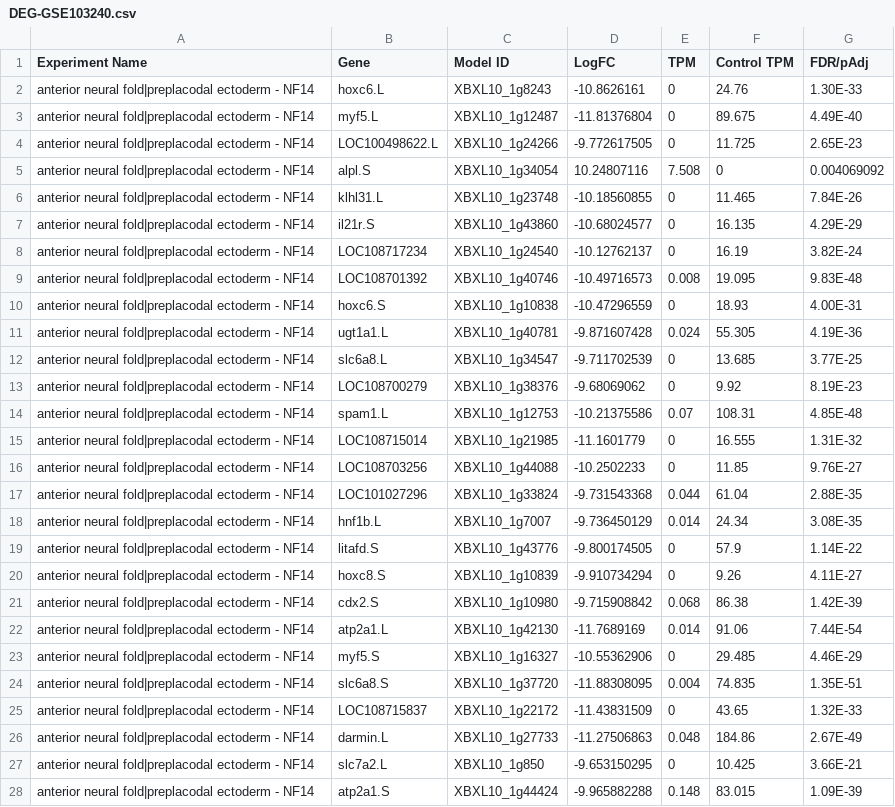
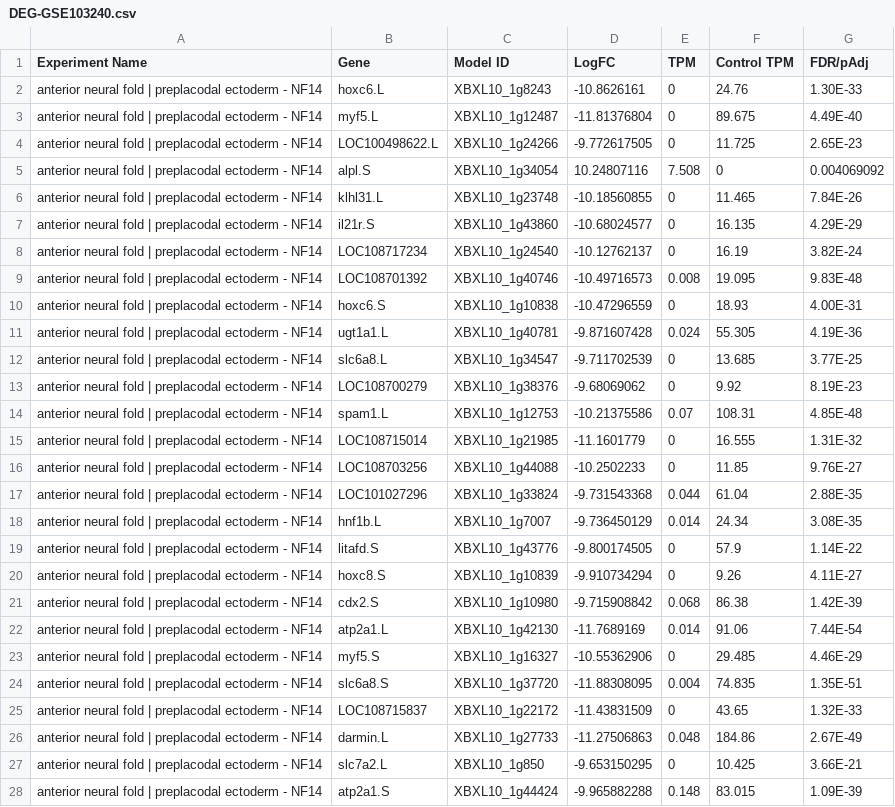
Before and after one commit to csxiera/xenbase-morpheus, a CSV file: DEG-GSE103240.csv, drawn as a sheet; only a part is shown; the diff covers the shown part only.

```diff
--- a/DEG-GSE103240.csv
+++ b/DEG-GSE103240.csv
@@ -1,28 +1,28 @@
 Experiment Name,Gene,Model ID,LogFC,TPM,Control TPM,FDR/pAdj
-anterior neural fold|preplacodal ectoderm - NF14,hoxc6.L,XBXL10_1g8243,-10.8626161,0,24.76,1.30E-33
-anterior neural fold|preplacodal ectoderm - NF14,myf5.L,XBXL10_1g12487,-11.81376804,0,89.675,4.49E-40
-anterior neural fold|preplacodal ectoderm - NF14,LOC100498622.L,XBXL10_1g24266,-9.772617505,0,11.725,2.65E-23
-anterior neural fold|preplacodal ectoderm - NF14,alpl.S,XBXL10_1g34054,10.24807116,7.508,0,0.004069092
-anterior neural fold|preplacodal ectoderm - NF14,klhl31.L,XBXL10_1g23748,-10.18560855,0,11.465,7.84E-26
-anterior neural fold|preplacodal ectoderm - NF14,il21r.S,XBXL10_1g43860,-10.68024577,0,16.135,4.29E-29
-anterior neural fold|preplacodal ectoderm - NF14,LOC108717234,XBXL10_1g24540,-10.12762137,0,16.19,3.82E-24
-anterior neural fold|preplacodal ectoderm - NF14,LOC108701392,XBXL10_1g40746,-10.49716573,0.008,19.095,9.83E-48
-anterior neural fold|preplacodal ectoderm - NF14,hoxc6.S,XBXL10_1g10838,-10.47296559,0,18.93,4.00E-31
-anterior neural fold|preplacodal ectoderm - NF14,ugt1a1.L,XBXL10_1g40781,-9.871607428,0.024,55.305,4.19E-36
-anterior neural fold|preplacodal ectoderm - NF14,slc6a8.L,XBXL10_1g34547,-9.711702539,0,13.685,3.77E-25
-anterior neural fold|preplacodal ectoderm - NF14,LOC108700279,XBXL10_1g38376,-9.68069062,0,9.92,8.19E-23
-anterior neural fold|preplacodal ectoderm - NF14,spam1.L,XBXL10_1g12753,-10.21375586,0.07,108.31,4.85E-48
-anterior neural fold|preplacodal ectoderm - NF14,LOC108715014,XBXL10_1g21985,-11.1601779,0,16.555,1.31E-32
-anterior neural fold|preplacodal ectoderm - NF14,LOC108703256,XBXL10_1g44088,-10.2502233,0,11.85,9.76E-27
-anterior neural fold|preplacodal ectoderm - NF14,LOC101027296,XBXL10_1g33824,-9.731543368,0.044,61.04,2.88E-35
-anterior neural fold|preplacodal ectoderm - NF14,hnf1b.L,XBXL10_1g7007,-9.736450129,0.014,24.34,3.08E-35
-anterior neural fold|preplacodal ectoderm - NF14,litafd.S,XBXL10_1g43776,-9.800174505,0,57.9,1.14E-22
-anterior neural fold|preplacodal ectoderm - NF14,hoxc8.S,XBXL10_1g10839,-9.910734294,0,9.26,4.11E-27
-anterior neural fold|preplacodal ectoderm - NF14,cdx2.S,XBXL10_1g10980,-9.715908842,0.068,86.38,1.42E-39
-anterior neural fold|preplacodal ectoderm - NF14,atp2a1.L,XBXL10_1g42130,-11.7689169,0.014,91.06,7.44E-54
-anterior neural fold|preplacodal ectoderm - NF14,myf5.S,XBXL10_1g16327,-10.55362906,0,29.485,4.46E-29
-anterior neural fold|preplacodal ectoderm - NF14,slc6a8.S,XBXL10_1g37720,-11.88308095,0.004,74.835,1.35E-51
-anterior neural fold|preplacodal ectoderm - NF14,LOC108715837,XBXL10_1g22172,-11.43831509,0,43.65,1.32E-33
-anterior neural fold|preplacodal ectoderm - NF14,darmin.L,XBXL10_1g27733,-11.27506863,0.048,184.86,2.67E-49
-anterior neural fold|preplacodal ectoderm - NF14,slc7a2.L,XBXL10_1g850,-9.653150295,0,10.425,3.66E-21
-anterior neural fold|preplacodal ectoderm - NF14,atp2a1.S,XBXL10_1g44424,-9.965882288,0.148,83.015,1.09E-39
+anterior neural fold | preplacodal ectoderm - NF14,hoxc6.L,XBXL10_1g8243,-10.8626161,0,24.76,1.30E-33
+anterior neural fold | preplacodal ectoderm - NF14,myf5.L,XBXL10_1g12487,-11.81376804,0,89.675,4.49E-40
+anterior neural fold | preplacodal ectoderm - NF14,LOC100498622.L,XBXL10_1g24266,-9.772617505,0,11.725,2.65E-23
+anterior neural fold | preplacodal ectoderm - NF14,alpl.S,XBXL10_1g34054,10.24807116,7.508,0,0.004069092
+anterior neural fold | preplacodal ectoderm - NF14,klhl31.L,XBXL10_1g23748,-10.18560855,0,11.465,7.84E-26
+anterior neural fold | preplacodal ectoderm - NF14,il21r.S,XBXL10_1g43860,-10.68024577,0,16.135,4.29E-29
+anterior neural fold | preplacodal ectoderm - NF14,LOC108717234,XBXL10_1g24540,-10.12762137,0,16.19,3.82E-24
+anterior neural fold | preplacodal ectoderm - NF14,LOC108701392,XBXL10_1g40746,-10.49716573,0.008,19.095,9.83E-48
+anterior neural fold | preplacodal ectoderm - NF14,hoxc6.S,XBXL10_1g10838,-10.47296559,0,18.93,4.00E-31
+anterior neural fold | preplacodal ectoderm - NF14,ugt1a1.L,XBXL10_1g40781,-9.871607428,0.024,55.305,4.19E-36
+anterior neural fold | preplacodal ectoderm - NF14,slc6a8.L,XBXL10_1g34547,-9.711702539,0,13.685,3.77E-25
+anterior neural fold | preplacodal ectoderm - NF14,LOC108700279,XBXL10_1g38376,-9.68069062,0,9.92,8.19E-23
+anterior neural fold | preplacodal ectoderm - NF14,spam1.L,XBXL10_1g12753,-10.21375586,0.07,108.31,4.85E-48
+anterior neural fold | preplacodal ectoderm - NF14,LOC108715014,XBXL10_1g21985,-11.1601779,0,16.555,1.31E-32
+anterior neural fold | preplacodal ectoderm - NF14,LOC108703256,XBXL10_1g44088,-10.2502233,0,11.85,9.76E-27
+anterior neural fold | preplacodal ectoderm - NF14,LOC101027296,XBXL10_1g33824,-9.731543368,0.044,61.04,2.88E-35
+anterior neural fold | preplacodal ectoderm - NF14,hnf1b.L,XBXL10_1g7007,-9.736450129,0.014,24.34,3.08E-35
+anterior neural fold | preplacodal ectoderm - NF14,litafd.S,XBXL10_1g43776,-9.800174505,0,57.9,1.14E-22
+anterior neural fold | preplacodal ectoderm - NF14,hoxc8.S,XBXL10_1g10839,-9.910734294,0,9.26,4.11E-27
+anterior neural fold | preplacodal ectoderm - NF14,cdx2.S,XBXL10_1g10980,-9.715908842,0.068,86.38,1.42E-39
+anterior neural fold | preplacodal ectoderm - NF14,atp2a1.L,XBXL10_1g42130,-11.7689169,0.014,91.06,7.44E-54
+anterior neural fold | preplacodal ectoderm - NF14,myf5.S,XBXL10_1g16327,-10.55362906,0,29.485,4.46E-29
+anterior neural fold | preplacodal ectoderm - NF14,slc6a8.S,XBXL10_1g37720,-11.88308095,0.004,74.835,1.35E-51
+anterior neural fold | preplacodal ectoderm - NF14,LOC108715837,XBXL10_1g22172,-11.43831509,0,43.65,1.32E-33
+anterior neural fold | preplacodal ectoderm - NF14,darmin.L,XBXL10_1g27733,-11.27506863,0.048,184.86,2.67E-49
+anterior neural fold | preplacodal ectoderm - NF14,slc7a2.L,XBXL10_1g850,-9.653150295,0,10.425,3.66E-21
+anterior neural fold | preplacodal ectoderm - NF14,atp2a1.S,XBXL10_1g44424,-9.965882288,0.148,83.015,1.09E-39
```
Also changed, not shown: 3 edited cells elsewhere in this file, 4 other files.
